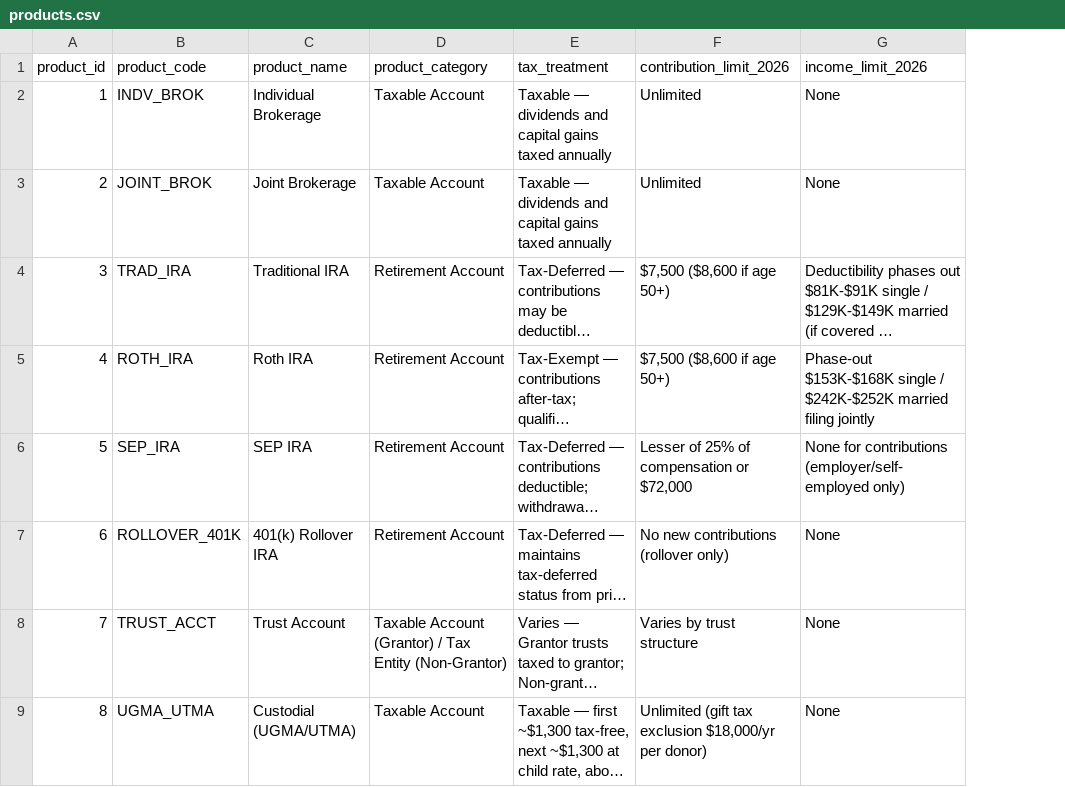
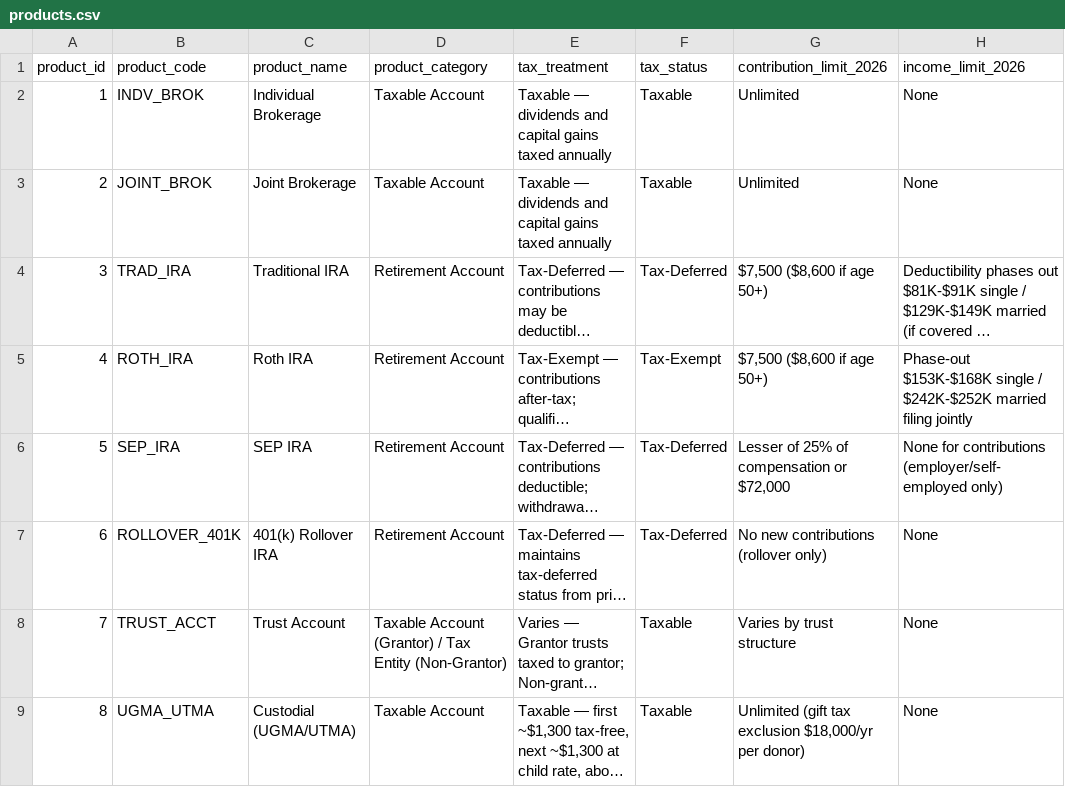
Before and after one commit to jmenz-93/quiet-companion-db, a CSV file: dbt/seeds/products.csv, drawn as a sheet; only a part is shown; long unchanged cells end in …; the diff names each change by its address in the sheet, - before the commit and + after, or states it on an @@ line.

```diff
--- a/dbt/seeds/products.csv
+++ b/dbt/seeds/products.csv
+column F (tax_status), rows 2-9: Taxable | Taxable | Tax-Deferred | Tax-Exempt | Tax-Deferred | Tax-Deferred | Taxable | Taxable
```
Also changed, not shown: 7 other files.
